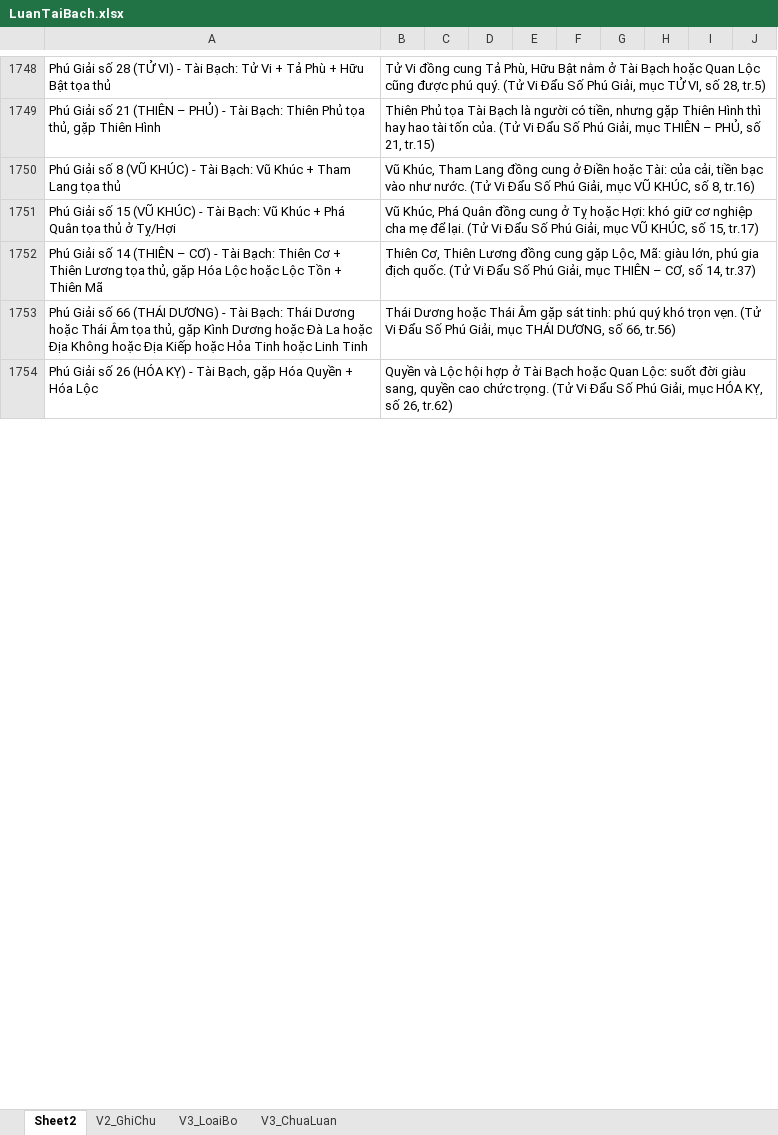
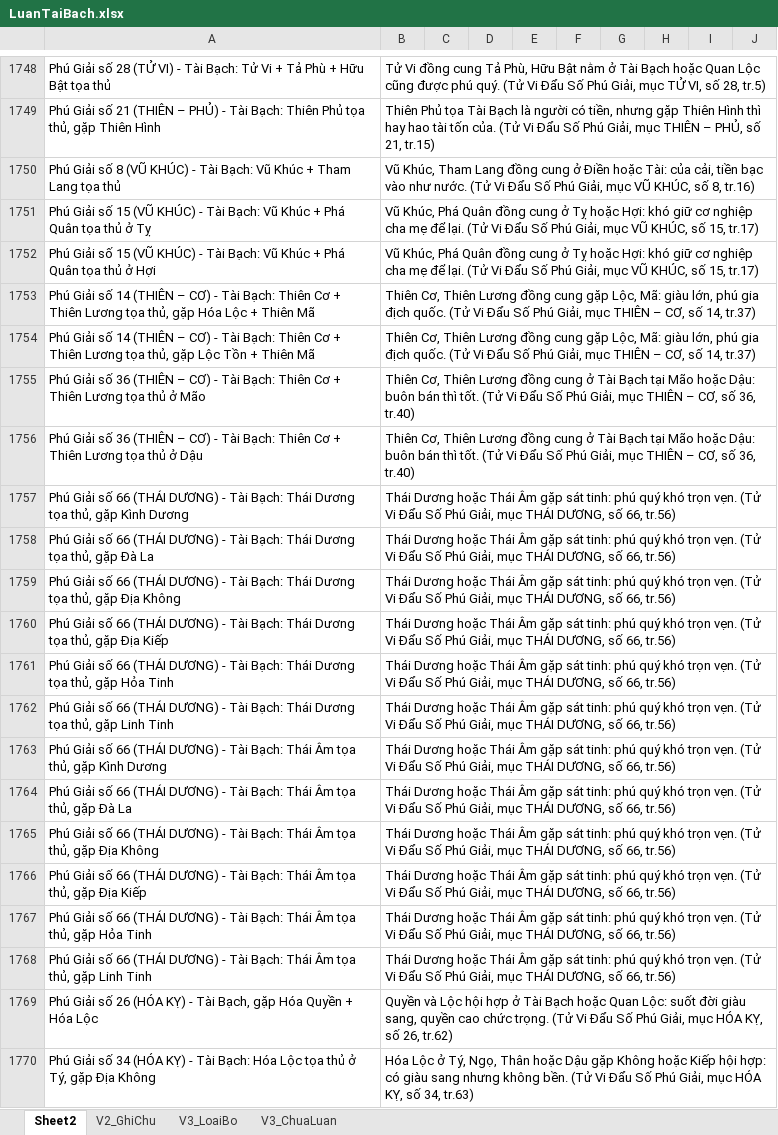
Before and after one commit to Donniehieu/TuVi, an Excel workbook: LuanTaiBach.xlsx, sheet Sheet2, drawn as a sheet; only a part is shown, gaps mark what is left out; values as stored, in another font and other column widths than the file's, no borders; addresses are those after the commit; the diff covers the shown part only; the diff names each change by its address in the sheet, - before the commit and + after, or states it on an @@ line.

```diff
--- a/LuanTaiBach.xlsx (sheet Sheet2)
+++ b/LuanTaiBach.xlsx (sheet Sheet2)
+row 1751: Phú Giải số 15 (VŨ KHÚC) - Tài Bạch: Vũ Khúc + Phá Quân tọa thủ ở Tỵ | Vũ Khúc, Phá Quân đồng cung ở Tỵ hoặc Hợi: khó giữ cơ nghiệp cha mẹ để lại. (Tử Vi Đẩu Số Phú Giải, mục VŨ KHÚC, số 15, tr.17)
-A1752: …thủ ở Tỵ/Hợi
+A1752: …thủ ở Hợi
-A1753: …Hóa Lộc hoặc Lộc Tồn + Thiên…
+A1753: …Hóa Lộc + Thiên…
+row 1754: Phú Giải số 14 (THIÊN – CƠ) - Tài Bạch: Thiên Cơ + Thiên Lương tọa thủ, gặp Lộc Tồn + Thiên Mã | Thiên Cơ, Thiên Lương đồng cung gặp Lộc, Mã: giàu lớn, phú gia địch quốc. (Tử Vi Đẩu Số Phú Giải, mục THIÊN – CƠ, số 14, tr.37)
+row 1755: Phú Giải số 36 (THIÊN – CƠ) - Tài Bạch: Thiên Cơ + Thiên Lương tọa thủ ở Mão | Thiên Cơ, Thiên Lương đồng cung ở Tài Bạch tại Mão hoặc Dậu: buôn bán thì tốt. (Tử Vi Đẩu Số Phú Giải, mục THIÊN – CƠ, số 36, tr.40)
+row 1756: Phú Giải số 36 (THIÊN – CƠ) - Tài Bạch: Thiên Cơ + Thiên Lương tọa thủ ở Dậu | Thiên Cơ, Thiên Lương đồng cung ở Tài Bạch tại Mão hoặc Dậu: buôn bán thì tốt. (Tử Vi Đẩu Số Phú Giải, mục THIÊN – CƠ, số 36, tr.40)
+row 1757: Phú Giải số 66 (THÁI DƯƠNG) - Tài Bạch: Thái Dương tọa thủ, gặp Kình Dương | Thái Dương hoặc Thái Âm gặp sát tinh: phú quý khó trọn vẹn. (Tử Vi Đẩu Số Phú Giải, mục THÁI DƯƠNG, số 66, tr.56)
+row 1758: Phú Giải số 66 (THÁI DƯƠNG) - Tài Bạch: Thái Dương tọa thủ, gặp Đà La | Thái Dương hoặc Thái Âm gặp sát tinh: phú quý khó trọn vẹn. (Tử Vi Đẩu Số Phú Giải, mục THÁI DƯƠNG, số 66, tr.56)
+row 1759: Phú Giải số 66 (THÁI DƯƠNG) - Tài Bạch: Thái Dương tọa thủ, gặp Địa Không | Thái Dương hoặc Thái Âm gặp sát tinh: phú quý khó trọn vẹn. (Tử Vi Đẩu Số Phú Giải, mục THÁI DƯƠNG, số 66, tr.56)
+row 1760: Phú Giải số 66 (THÁI DƯƠNG) - Tài Bạch: Thái Dương tọa thủ, gặp Địa Kiếp | Thái Dương hoặc Thái Âm gặp sát tinh: phú quý khó trọn vẹn. (Tử Vi Đẩu Số Phú Giải, mục THÁI DƯƠNG, số 66, tr.56)
+row 1761: Phú Giải số 66 (THÁI DƯƠNG) - Tài Bạch: Thái Dương tọa thủ, gặp Hỏa Tinh | Thái Dương hoặc Thái Âm gặp sát tinh: phú quý khó trọn vẹn. (Tử Vi Đẩu Số Phú Giải, mục THÁI DƯƠNG, số 66, tr.56)
+row 1762: Phú Giải số 66 (THÁI DƯƠNG) - Tài Bạch: Thái Dương tọa thủ, gặp Linh Tinh | Thái Dương hoặc Thái Âm gặp sát tinh: phú quý khó trọn vẹn. (Tử Vi Đẩu Số Phú Giải, mục THÁI DƯƠNG, số 66, tr.56)
-A1763: …Bạch: Thái Dương hoặc Thái Âm tọa thủ, gặp Kình Dương hoặc Đà La hoặc Địa Không hoặc Địa Kiếp hoặc Hỏa Tinh hoặc Linh Tinh
+A1763: …Bạch: Thái Âm tọa thủ, gặp Kình Dương
+row 1764: Phú Giải số 66 (THÁI DƯƠNG) - Tài Bạch: Thái Âm tọa thủ, gặp Đà La | Thái Dương hoặc Thái Âm gặp sát tinh: phú quý khó trọn vẹn. (Tử Vi Đẩu Số Phú Giải, mục THÁI DƯƠNG, số 66, tr.56)
+row 1765: Phú Giải số 66 (THÁI DƯƠNG) - Tài Bạch: Thái Âm tọa thủ, gặp Địa Không | Thái Dương hoặc Thái Âm gặp sát tinh: phú quý khó trọn vẹn. (Tử Vi Đẩu Số Phú Giải, mục THÁI DƯƠNG, số 66, tr.56)
+row 1766: Phú Giải số 66 (THÁI DƯƠNG) - Tài Bạch: Thái Âm tọa thủ, gặp Địa Kiếp | Thái Dương hoặc Thái Âm gặp sát tinh: phú quý khó trọn vẹn. (Tử Vi Đẩu Số Phú Giải, mục THÁI DƯƠNG, số 66, tr.56)
+row 1767: Phú Giải số 66 (THÁI DƯƠNG) - Tài Bạch: Thái Âm tọa thủ, gặp Hỏa Tinh | Thái Dương hoặc Thái Âm gặp sát tinh: phú quý khó trọn vẹn. (Tử Vi Đẩu Số Phú Giải, mục THÁI DƯƠNG, số 66, tr.56)
+row 1768: Phú Giải số 66 (THÁI DƯƠNG) - Tài Bạch: Thái Âm tọa thủ, gặp Linh Tinh | Thái Dương hoặc Thái Âm gặp sát tinh: phú quý khó trọn vẹn. (Tử Vi Đẩu Số Phú Giải, mục THÁI DƯƠNG, số 66, tr.56)
+row 1770: Phú Giải số 34 (HÓA KỴ) - Tài Bạch: Hóa Lộc tọa thủ ở Tý, gặp Địa Không | Hóa Lộc ở Tý, Ngọ, Thân hoặc Dậu gặp Không hoặc Kiếp hội hợp: có giàu sang nhưng không bền. (Tử Vi Đẩu Số Phú Giải, mục HÓA KỴ, số 34, tr.63)
```
Also changed, not shown: 9 added rows and 4 edited cells elsewhere in this sheet, LuanDienTrach.xlsx, LuanMenh.xlsx, 22 other files.
